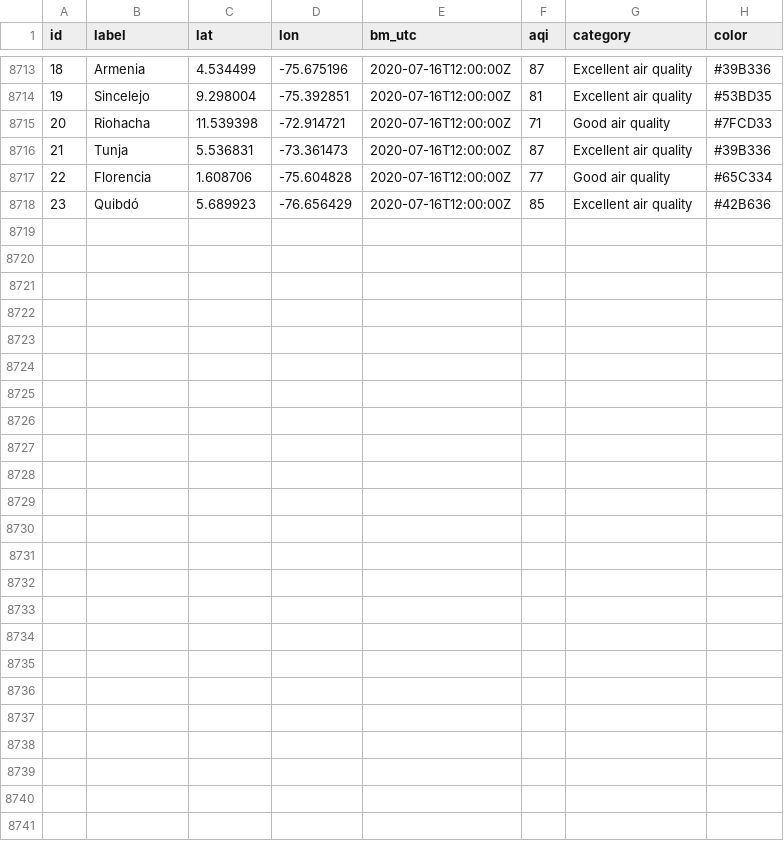
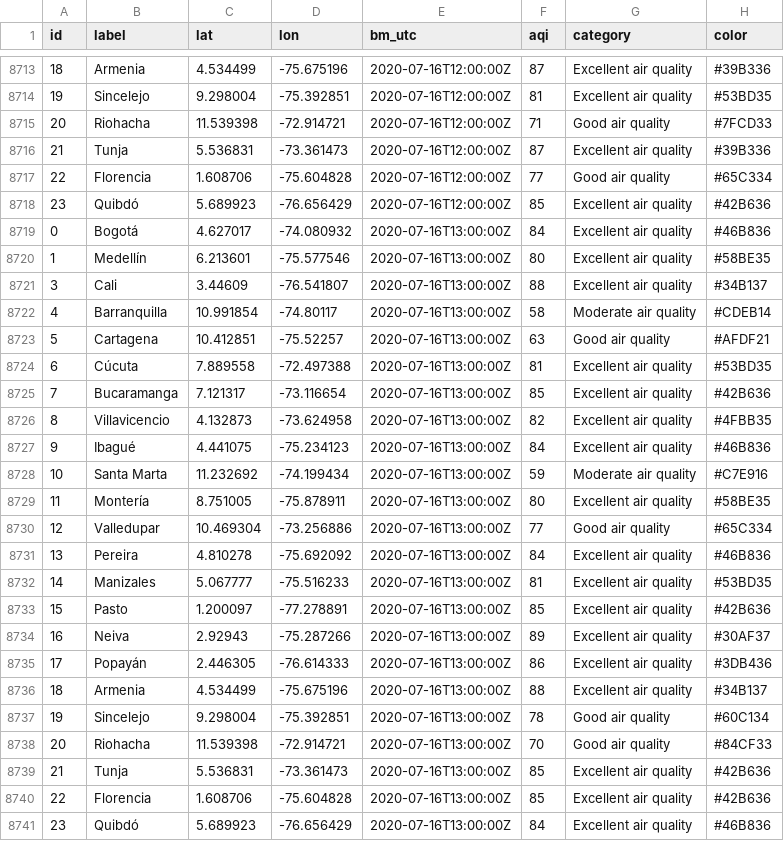
Before and after one commit to sebaxtian/breezometer-api-demo, a CSV file: output/air_quality.csv, drawn as a sheet; only a part is shown, gaps mark what is left out; the diff names each change by its address in the sheet, - before the commit and + after, or states it on an @@ line.

Commit message:
Updated at Thu Jul 16 13:20:25 UTC 2020

```diff
--- a/output/air_quality.csv
+++ b/output/air_quality.csv
+row 8719: 0 | Bogotá | 4.627017 | -74.080932 | 2020-07-16T13:00:00Z | 84 | Excellent air quality | #46B836
+row 8720: 1 | Medellín | 6.213601 | -75.577546 | 2020-07-16T13:00:00Z | 80 | Excellent air quality | #58BE35
+row 8721: 3 | Cali | 3.44609 | -76.541807 | 2020-07-16T13:00:00Z | 88 | Excellent air quality | #34B137
+row 8722: 4 | Barranquilla | 10.991854 | -74.80117 | 2020-07-16T13:00:00Z | 58 | Moderate air quality | #CDEB14
+row 8723: 5 | Cartagena | 10.412851 | -75.52257 | 2020-07-16T13:00:00Z | 63 | Good air quality | #AFDF21
+row 8724: 6 | Cúcuta | 7.889558 | -72.497388 | 2020-07-16T13:00:00Z | 81 | Excellent air quality | #53BD35
+row 8725: 7 | Bucaramanga | 7.121317 | -73.116654 | 2020-07-16T13:00:00Z | 85 | Excellent air quality | #42B636
+row 8726: 8 | Villavicencio | 4.132873 | -73.624958 | 2020-07-16T13:00:00Z | 82 | Excellent air quality | #4FBB35
+row 8727: 9 | Ibagué | 4.441075 | -75.234123 | 2020-07-16T13:00:00Z | 84 | Excellent air quality | #46B836
+row 8728: 10 | Santa Marta | 11.232692 | -74.199434 | 2020-07-16T13:00:00Z | 59 | Moderate air quality | #C7E916
+row 8729: 11 | Montería | 8.751005 | -75.878911 | 2020-07-16T13:00:00Z | 80 | Excellent air quality | #58BE35
+row 8730: 12 | Valledupar | 10.469304 | -73.256886 | 2020-07-16T13:00:00Z | 77 | Good air quality | #65C334
+row 8731: 13 | Pereira | 4.810278 | -75.692092 | 2020-07-16T13:00:00Z | 84 | Excellent air quality | #46B836
+row 8732: 14 | Manizales | 5.067777 | -75.516233 | 2020-07-16T13:00:00Z | 81 | Excellent air quality | #53BD35
+row 8733: 15 | Pasto | 1.200097 | -77.278891 | 2020-07-16T13:00:00Z | 85 | Excellent air quality | #42B636
+row 8734: 16 | Neiva | 2.92943 | -75.287266 | 2020-07-16T13:00:00Z | 89 | Excellent air quality | #30AF37
+row 8735: 17 | Popayán | 2.446305 | -76.614333 | 2020-07-16T13:00:00Z | 86 | Excellent air quality | #3DB436
+row 8736: 18 | Armenia | 4.534499 | -75.675196 | 2020-07-16T13:00:00Z | 88 | Excellent air quality | #34B137
+row 8737: 19 | Sincelejo | 9.298004 | -75.392851 | 2020-07-16T13:00:00Z | 78 | Good air quality | #60C134
+row 8738: 20 | Riohacha | 11.539398 | -72.914721 | 2020-07-16T13:00:00Z | 70 | Good air quality | #84CF33
+row 8739: 21 | Tunja | 5.536831 | -73.361473 | 2020-07-16T13:00:00Z | 85 | Excellent air quality | #42B636
+row 8740: 22 | Florencia | 1.608706 | -75.604828 | 2020-07-16T13:00:00Z | 85 | Excellent air quality | #42B636
+row 8741: 23 | Quibdó | 5.689923 | -76.656429 | 2020-07-16T13:00:00Z | 84 | Excellent air quality | #46B836
```
